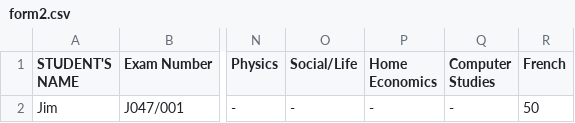
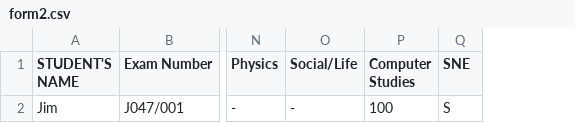
Before and after one commit to magawass/n2, a CSV file: form2.csv, drawn as a sheet; only a part is shown, gaps mark what is left out; removed rows and columns are numbered as before the commit, all else as after; the diff names each change by its address in the sheet, - before the commit and + after, or states it on an @@ line.

Commit message:
Update: form2 - Computer Studies (4/7/2026, 9:51:13 PM)

```diff
--- a/form2.csv
+++ b/form2.csv
-column P (Home Economics), row 2: -
-column R (French), row 2: 50
+column Q (SNE), row 2: S
-P2 (Computer Studies): -
+P2 (Computer Studies): 100
```
